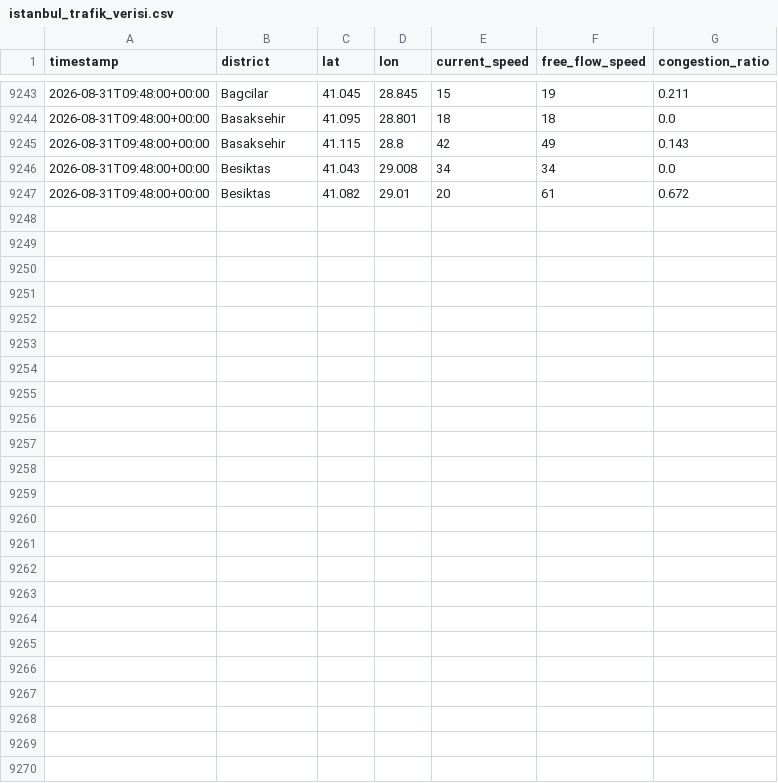
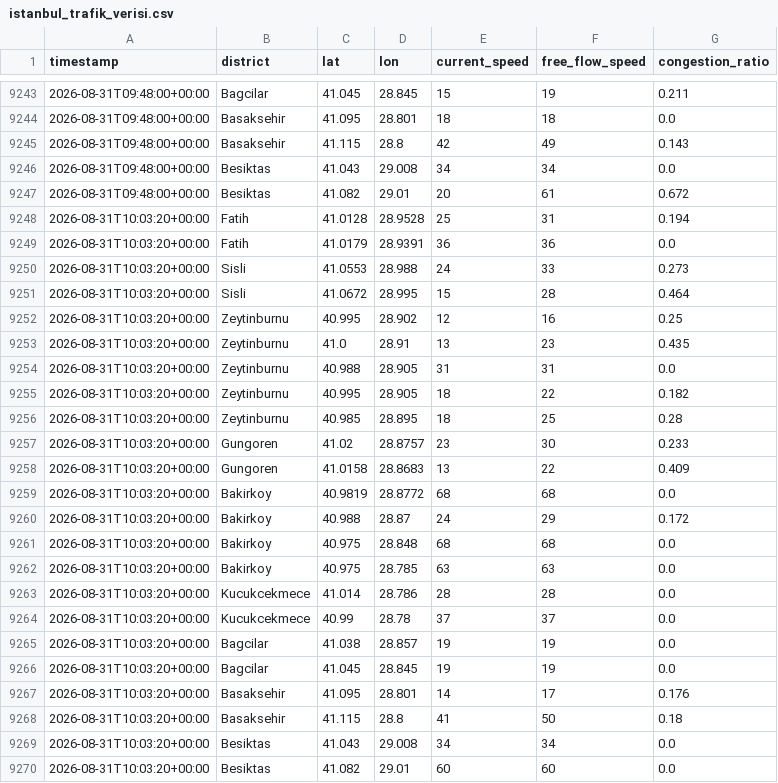
Before and after one commit to selim4734/trafik-verisi, a CSV file: istanbul_trafik_verisi.csv, drawn as a sheet; only a part is shown, gaps mark what is left out.

Commit message:
trafik verisi güncellendi

```diff
--- a/istanbul_trafik_verisi.csv
+++ b/istanbul_trafik_verisi.csv
@@ -9247 +9247,24 @@ timestamp,district,lat,lon,current_speed,free_flow_speed,congestion_ratio
 2026-08-31T09:48:00+00:00,Besiktas,41.082,29.01,20,61,0.672
+2026-08-31T10:03:20+00:00,Fatih,41.0128,28.9528,25,31,0.194
+2026-08-31T10:03:20+00:00,Fatih,41.0179,28.9391,36,36,0.0
+2026-08-31T10:03:20+00:00,Sisli,41.0553,28.988,24,33,0.273
+2026-08-31T10:03:20+00:00,Sisli,41.0672,28.995,15,28,0.464
+2026-08-31T10:03:20+00:00,Zeytinburnu,40.995,28.902,12,16,0.25
+2026-08-31T10:03:20+00:00,Zeytinburnu,41.0,28.91,13,23,0.435
+2026-08-31T10:03:20+00:00,Zeytinburnu,40.988,28.905,31,31,0.0
+2026-08-31T10:03:20+00:00,Zeytinburnu,40.995,28.905,18,22,0.182
+2026-08-31T10:03:20+00:00,Zeytinburnu,40.985,28.895,18,25,0.28
+2026-08-31T10:03:20+00:00,Gungoren,41.02,28.8757,23,30,0.233
+2026-08-31T10:03:20+00:00,Gungoren,41.0158,28.8683,13,22,0.409
+2026-08-31T10:03:20+00:00,Bakirkoy,40.9819,28.8772,68,68,0.0
+2026-08-31T10:03:20+00:00,Bakirkoy,40.988,28.87,24,29,0.172
+2026-08-31T10:03:20+00:00,Bakirkoy,40.975,28.848,68,68,0.0
+2026-08-31T10:03:20+00:00,Bakirkoy,40.975,28.785,63,63,0.0
+2026-08-31T10:03:20+00:00,Kucukcekmece,41.014,28.786,28,28,0.0
+2026-08-31T10:03:20+00:00,Kucukcekmece,40.99,28.78,37,37,0.0
+2026-08-31T10:03:20+00:00,Bagcilar,41.038,28.857,19,19,0.0
+2026-08-31T10:03:20+00:00,Bagcilar,41.045,28.845,19,19,0.0
+2026-08-31T10:03:20+00:00,Basaksehir,41.095,28.801,14,17,0.176
+2026-08-31T10:03:20+00:00,Basaksehir,41.115,28.8,41,50,0.18
+2026-08-31T10:03:20+00:00,Besiktas,41.043,29.008,34,34,0.0
+2026-08-31T10:03:20+00:00,Besiktas,41.082,29.01,60,60,0.0
```
